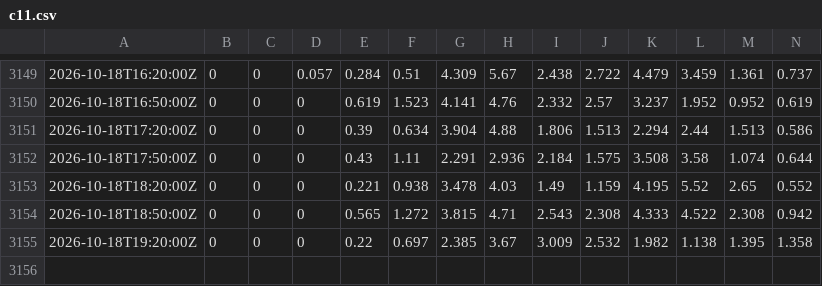
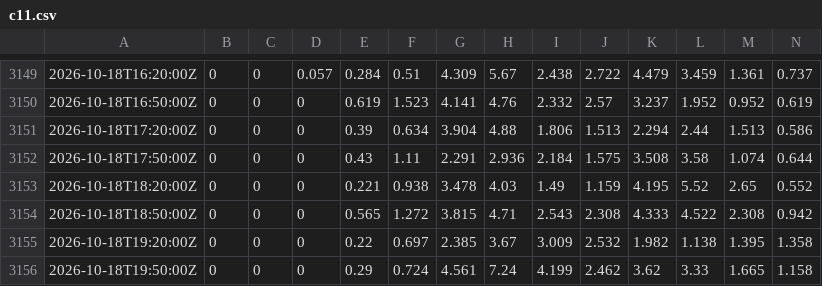
Before and after one commit to ptrrdrck/nado-waves, a CSV file: data/spectra/46047/c11.csv, drawn as a sheet; only a part is shown, gaps mark what is left out; rows hold the shown columns only; the diff names each change by its address in the sheet, - before the commit and + after, or states it on an @@ line.

```diff
--- a/data/spectra/46047/c11.csv
+++ b/data/spectra/46047/c11.csv
+row 3156: 2026-10-18T19:50:00Z | 0 | 0 | 0 | 0.29 | 0.724 | 4.561 | 7.24 | 4.199 | 2.462 | 3.62 | 3.33 | 1.665 | 1.158
```
Also changed, not shown: data/spectra/46047/a1.csv, data/spectra/46047/a2.csv, 2 other files.
